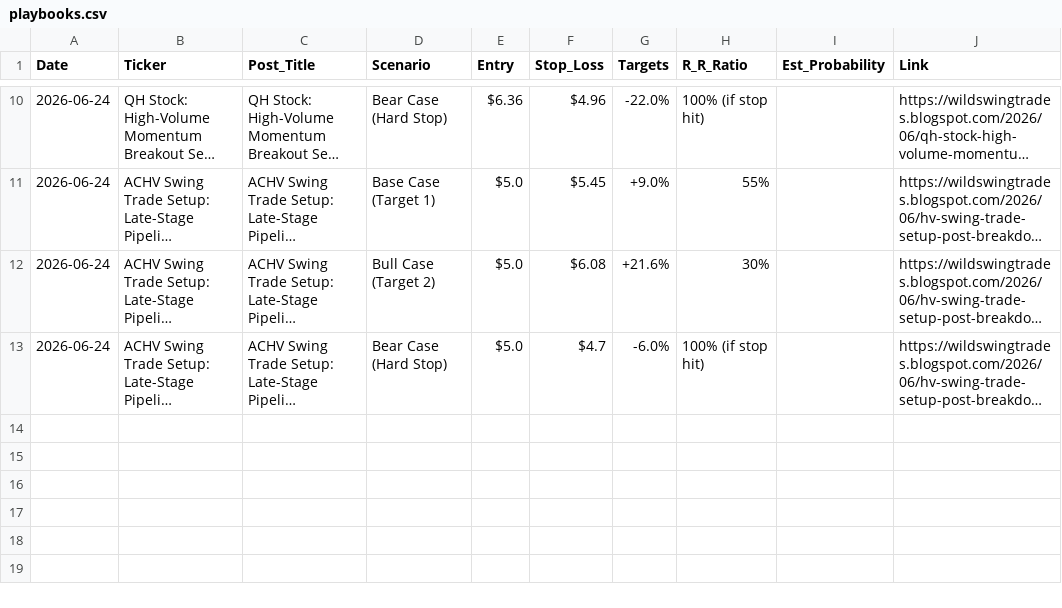
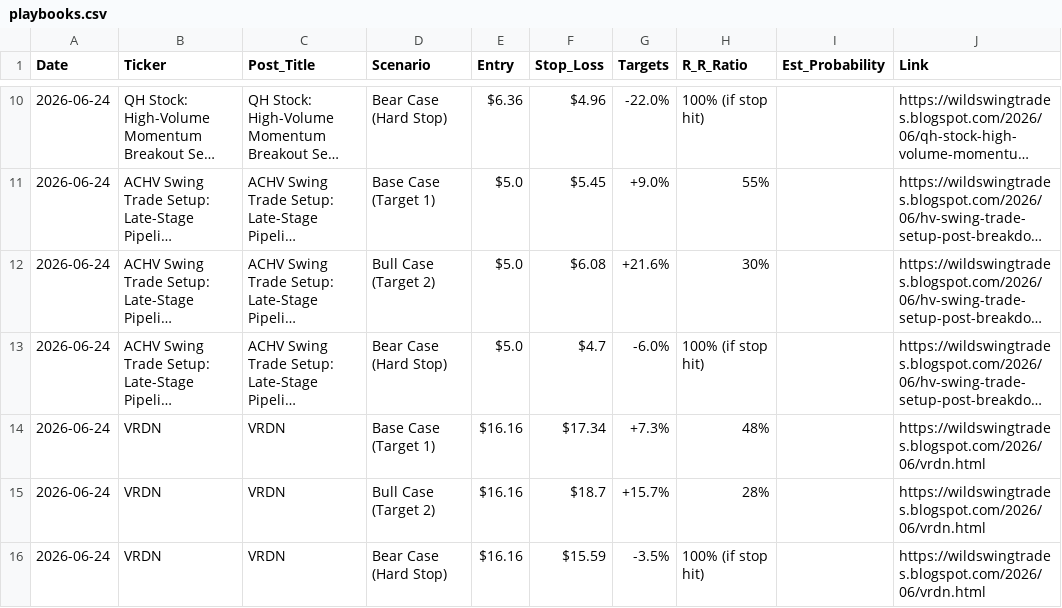
Before and after one commit to shaneshipman7/wst-playbook-dashboard, a CSV file: playbooks.csv, drawn as a sheet; only a part is shown, gaps mark what is left out; long unchanged cells end in …; the diff names each change by its address in the sheet, - before the commit and + after, or states it on an @@ line.

```diff
--- a/playbooks.csv
+++ b/playbooks.csv
+row 14: 2026-06-24 | VRDN | VRDN | Base Case (Target 1) | $16.16 | $17.34 | +7.3% | 48% |  | https://wildswingtrades.blogspot.com/2026/06/vrdn.html
+row 15: 2026-06-24 | VRDN | VRDN | Bull Case (Target 2) | $16.16 | $18.7 | +15.7% | 28% |  | https://wildswingtrades.blogspot.com/2026/06/vrdn.html
+row 16: 2026-06-24 | VRDN | VRDN | Bear Case (Hard Stop) | $16.16 | $15.59 | -3.5% | 100% (if stop hit) |  | https://wildswingtrades.blogspot.com/2026/06/vrdn.html
```
